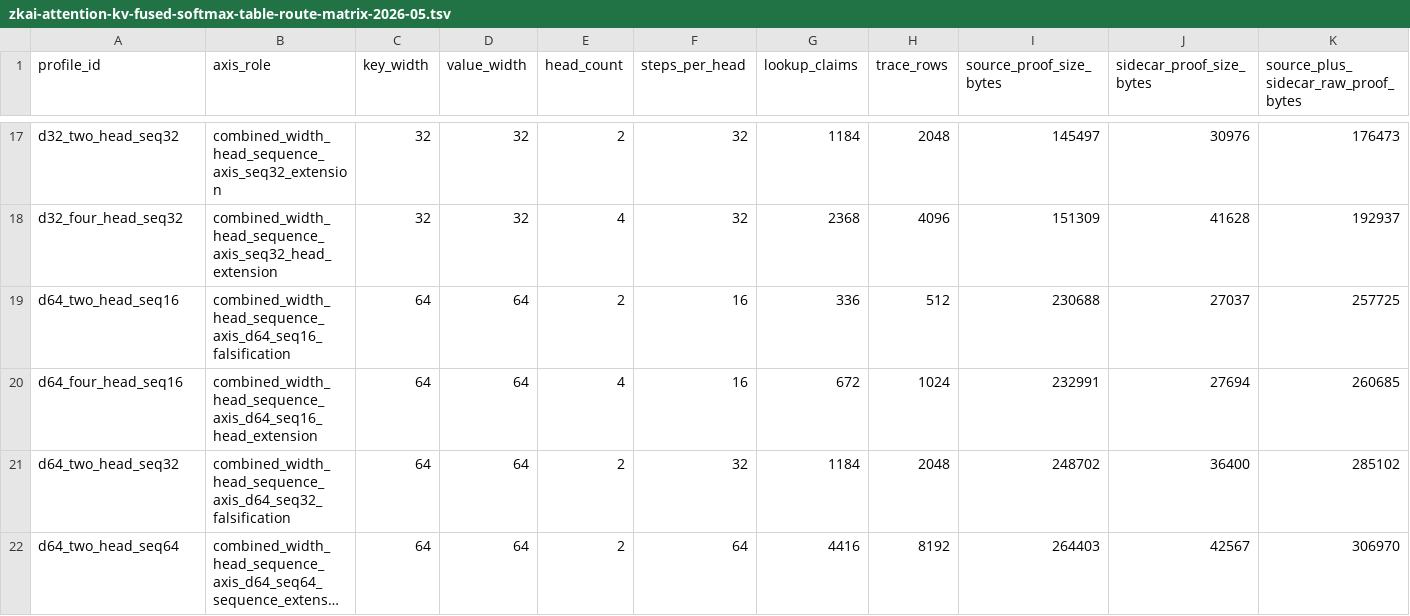
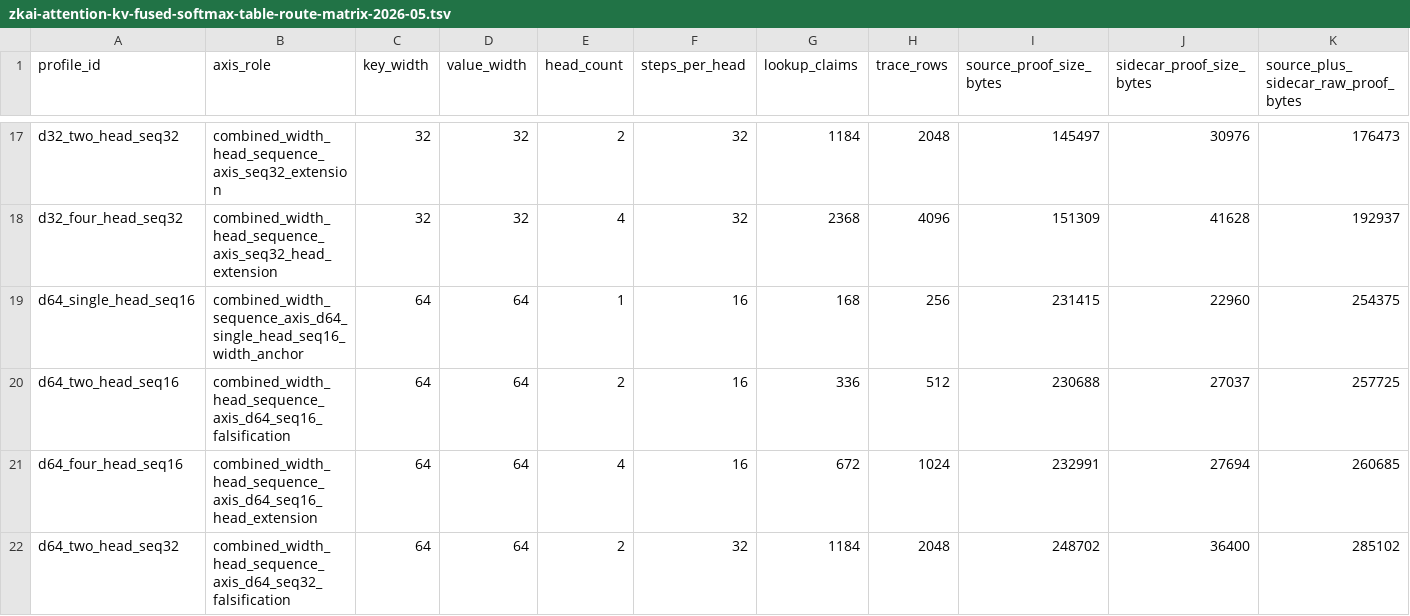
Before and after one commit to omarespejel/provable-transformer-vm, a TSV file: docs/engineering/evidence/zkai-attention-kv-fused-softmax-table-route-matrix-2026-05.tsv, drawn as a sheet; only a part is shown, gaps mark what is left out; the shorter side is filled out with more unchanged rows; long unchanged cells end in …; rows hold the shown columns only; the diff names each change by its address in the sheet, - before the commit and + after, or states it on an @@ line.

Commit message:
Add d64 single-head seq16 proof-pressure row

```diff
--- a/docs/engineering/evidence/zkai-attention-kv-fused-softmax-table-route-matrix-2026-05.tsv
+++ b/docs/engineering/evidence/zkai-attention-kv-fused-softmax-table-route-matrix-2026-05.tsv
+row 19: d64_single_head_seq16 | combined_width_sequence_axis_d64_single_head_seq16_width_anchor | 64 | 64 | 1 | 16 | 168 | 256 | 231415 | 22960 | 254375
```
Also changed, not shown: docs/engineering/evidence/zkai-attention-kv-fuller-crossing-grid-2026-05.tsv, docs/engineering/evidence/zkai-proof-pressure-wide-grid-selector-2026-05.tsv, 37 other files.
